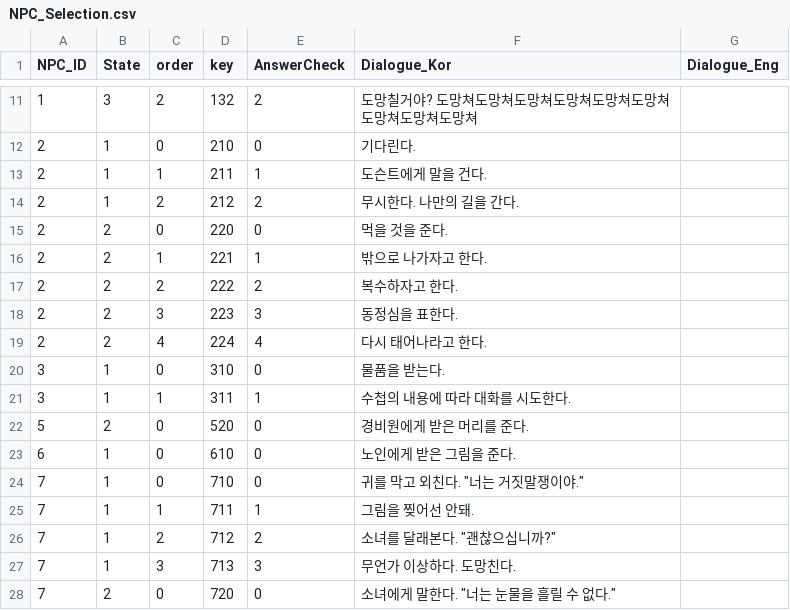
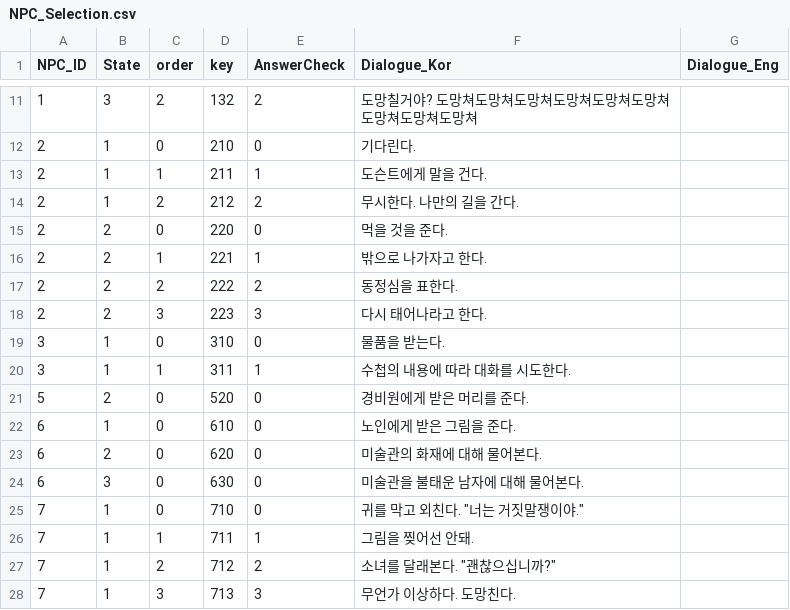
Before and after one commit to silverlnng/NapolitanProject, a CSV file: Content/CSVFile/NPC_Selection.csv, drawn as a sheet; only a part is shown, gaps mark what is left out; the shorter side is filled out with more unchanged rows.

```diff
--- a/Content/CSVFile/NPC_Selection.csv
+++ b/Content/CSVFile/NPC_Selection.csv
@@ -16,5 +16,4 @@ NPC_ID,State,order,key,AnswerCheck,Dialogue_Kor,Dialogue_Eng
 2,2,1,221,1,밖으로 나가자고 한다.,
-2,2,2,222,2,복수하자고 한다.,
-2,2,3,223,3,동정심을 표한다.,
-2,2,4,224,4,다시 태어나라고 한다.,
+2,2,2,222,2,동정심을 표한다.,
+2,2,3,223,3,다시 태어나라고 한다.,
 3,1,0,310,0,물품을 받는다.,
@@ -23,2 +22,4 @@ NPC_ID,State,order,key,AnswerCheck,Dialogue_Kor,Dialogue_Eng
 6,1,0,610,0,노인에게 받은 그림을 준다.,
+6,2,0,620,0,미술관의 화재에 대해 물어본다.,
+6,3,0,630,0,미술관을 불태운 남자에 대해 물어본다.,
 7,1,0,710,0,"귀를 막고 외친다. ""너는 거짓말쟁이야.""",
```
Also changed, not shown: Content/CSVFile/NPC_Dialogue.csv, Content/CSVFile/NPC_Result.csv, 3 other files.
